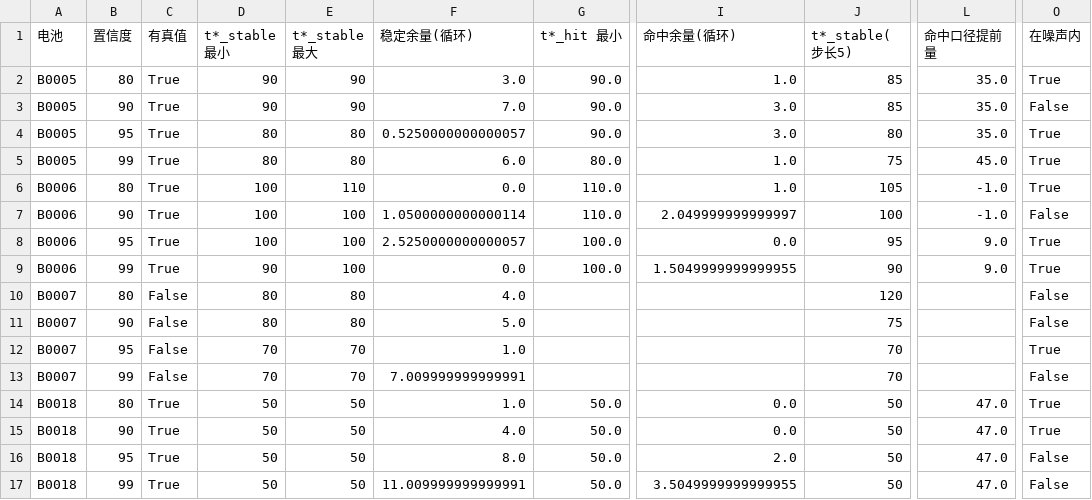
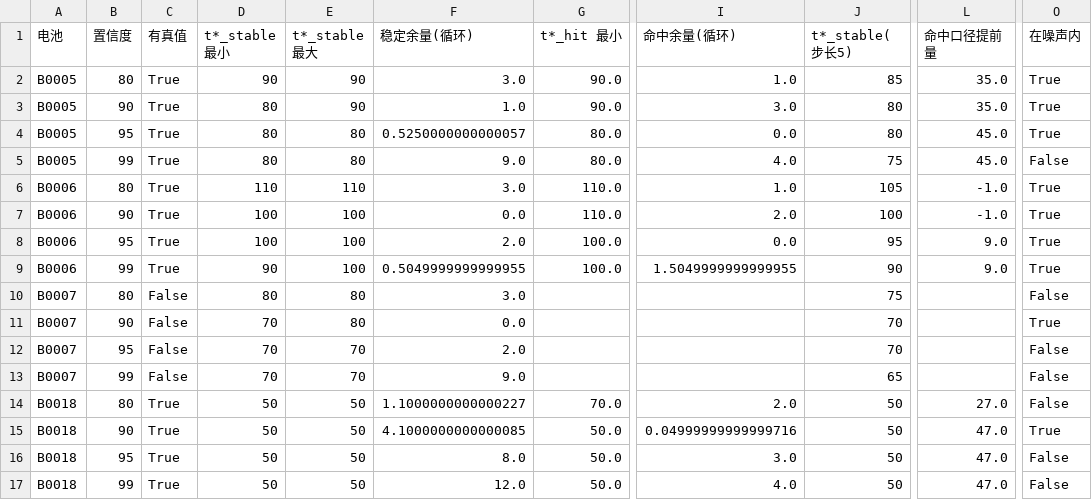
Before and after one commit to Tony-Stank-shift/battery-and-span-prediction, a CSV file: outputs/metrics/warning_time.csv, drawn as a sheet; only a part is shown, gaps mark what is left out; the diff names each change by its address in the sheet, - before the commit and + after, or states it on an @@ line.

```diff
--- a/outputs/metrics/warning_time.csv
+++ b/outputs/metrics/warning_time.csv
-D3 (t*_stable 最小): 90
+D3 (t*_stable 最小): 80
-F3 (稳定余量(循环)): 7.0
+F3 (稳定余量(循环)): 1.0
-J3 (t*_stable(步长5)): 85
+J3 (t*_stable(步长5)): 80
-O3 (在噪声内): False
+O3 (在噪声内): True
-G4 (t*_hit 最小): 90.0
+G4 (t*_hit 最小): 80.0
-I4 (命中余量(循环)): 3.0
+I4 (命中余量(循环)): 0.0
-L4 (命中口径提前量): 35.0
+L4 (命中口径提前量): 45.0
-F5 (稳定余量(循环)): 6.0
+F5 (稳定余量(循环)): 9.0
-I5 (命中余量(循环)): 1.0
+I5 (命中余量(循环)): 4.0
-O5 (在噪声内): True
+O5 (在噪声内): False
-D6 (t*_stable 最小): 100
+D6 (t*_stable 最小): 110
-F6 (稳定余量(循环)): 0.0
+F6 (稳定余量(循环)): 3.0
-F7 (稳定余量(循环)): 1.0500000000000114
+F7 (稳定余量(循环)): 0.0
-I7 (命中余量(循环)): 2.049999999999997
+I7 (命中余量(循环)): 2.0
-O7 (在噪声内): False
+O7 (在噪声内): True
-F8 (稳定余量(循环)): 2.5250000000000057
+F8 (稳定余量(循环)): 2.0
-F9 (稳定余量(循环)): 0.0
+F9 (稳定余量(循环)): 0.5049999999999955
-F10 (稳定余量(循环)): 4.0
+F10 (稳定余量(循环)): 3.0
-J10 (t*_stable(步长5)): 120
+J10 (t*_stable(步长5)): 75
-D11 (t*_stable 最小): 80
+D11 (t*_stable 最小): 70
-F11 (稳定余量(循环)): 5.0
+F11 (稳定余量(循环)): 0.0
-J11 (t*_stable(步长5)): 75
+J11 (t*_stable(步长5)): 70
-O11 (在噪声内): False
+O11 (在噪声内): True
-F12 (稳定余量(循环)): 1.0
+F12 (稳定余量(循环)): 2.0
-O12 (在噪声内): True
+O12 (在噪声内): False
-F13 (稳定余量(循环)): 7.009999999999991
+F13 (稳定余量(循环)): 9.0
-J13 (t*_stable(步长5)): 70
+J13 (t*_stable(步长5)): 65
-F14 (稳定余量(循环)): 1.0
+F14 (稳定余量(循环)): 1.1000000000000227
-G14 (t*_hit 最小): 50.0
+G14 (t*_hit 最小): 70.0
-I14 (命中余量(循环)): 0.0
+I14 (命中余量(循环)): 2.0
-L14 (命中口径提前量): 47.0
+L14 (命中口径提前量): 27.0
-O14 (在噪声内): True
+O14 (在噪声内): False
-F15 (稳定余量(循环)): 4.0
+F15 (稳定余量(循环)): 4.1000000000000085
-I15 (命中余量(循环)): 0.0
+I15 (命中余量(循环)): 0.04999999999999716
-I16 (命中余量(循环)): 2.0
+I16 (命中余量(循环)): 3.0
-F17 (稳定余量(循环)): 11.009999999999991
+F17 (稳定余量(循环)): 12.0
-I17 (命中余量(循环)): 3.5049999999999955
+I17 (命中余量(循环)): 4.0
```
Also changed, not shown: 12 other files.
